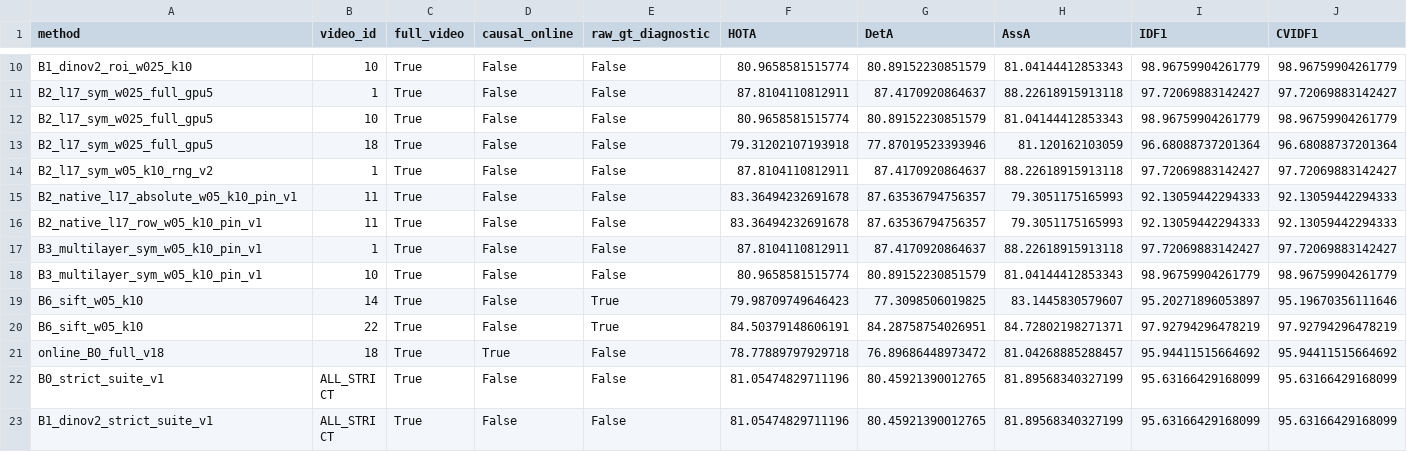
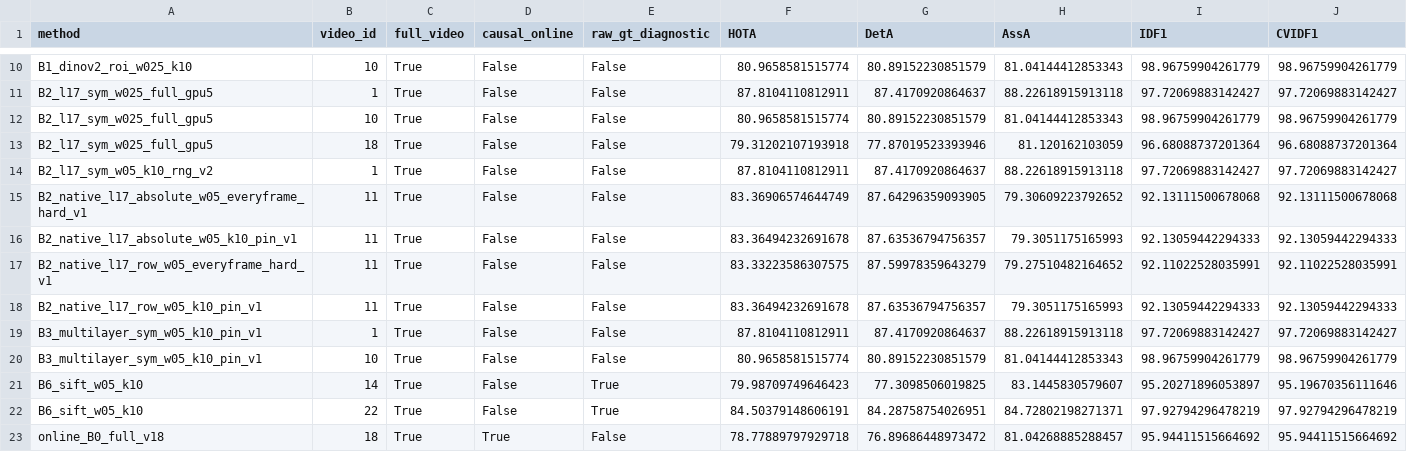
Before and after one commit to LYQ1107/WWW, a CSV file: results/ablation_results.csv, drawn as a sheet; only a part is shown, gaps mark what is left out; the shorter side is filled out with more unchanged rows; rows hold the shown columns only; the diff names each change by its address in the sheet, - before the commit and + after, or states it on an @@ line.

```diff
--- a/results/ablation_results.csv
+++ b/results/ablation_results.csv
+row 15: B2_native_l17_absolute_w05_everyframe_hard_v1 | 11 | True | False | False | 83.36906574644749 | 87.64296359093905 | 79.30609223792652 | 92.13111500678068 | 92.13111500678068
+row 17: B2_native_l17_row_w05_everyframe_hard_v1 | 11 | True | False | False | 83.33223586307575 | 87.59978359643279 | 79.27510482164652 | 92.11022528035991 | 92.11022528035991
```
Also changed, not shown: results/runtime_results.csv, 12 other files.
